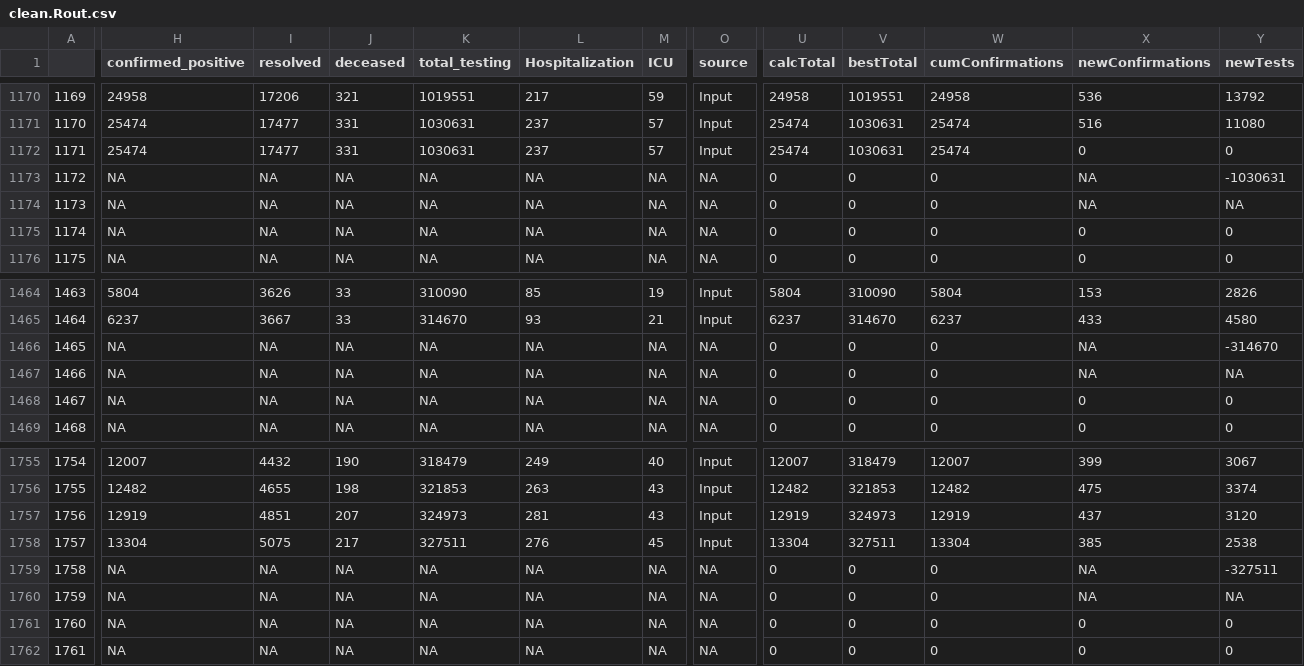
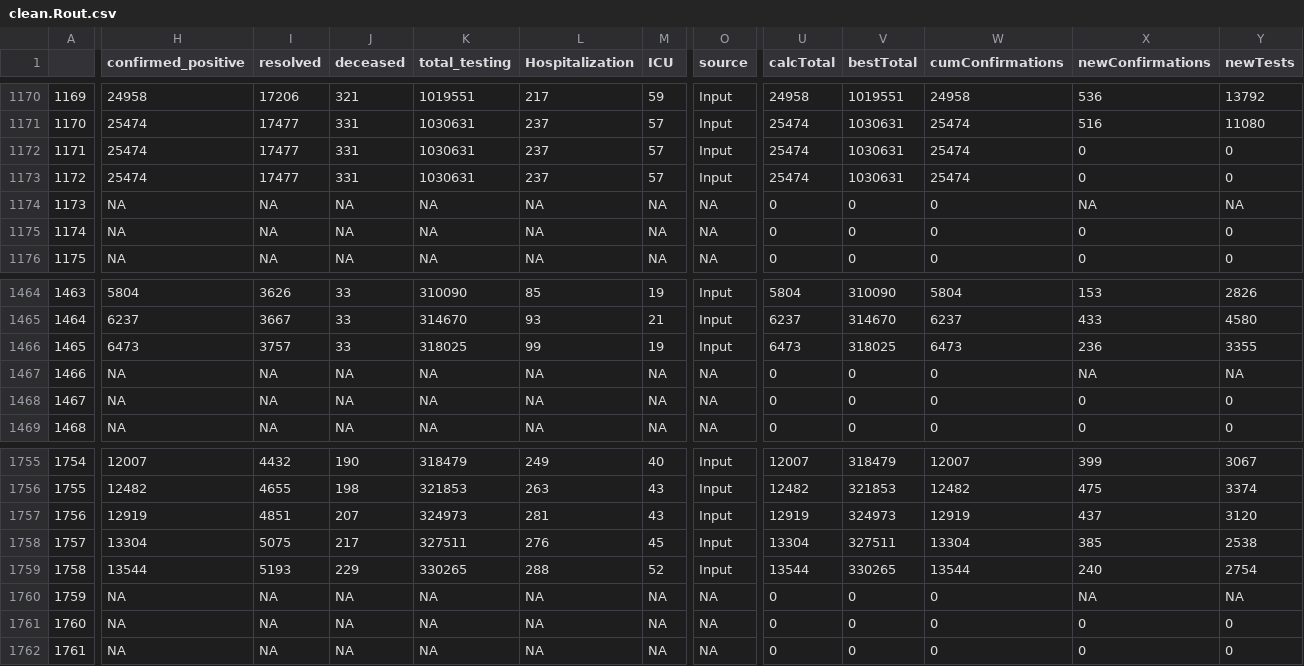
Before and after one commit to wzmli/COVID19-Canada, a CSV file: git_push/clean.Rout.csv, drawn as a sheet; only a part is shown, gaps mark what is left out; the diff covers the shown part only; the diff names each change by its address in the sheet, - before the commit and + after, or states it on an @@ line.

```diff
--- a/git_push/clean.Rout.csv
+++ b/git_push/clean.Rout.csv
-H1173 (confirmed_positive): NA
+H1173 (confirmed_positive): 25474
-I1173 (resolved): NA
+I1173 (resolved): 17477
-J1173 (deceased): NA
+J1173 (deceased): 331
-K1173 (total_testing): NA
+K1173 (total_testing): 1030631
-L1173 (Hospitalization): NA
+L1173 (Hospitalization): 237
-M1173 (ICU): NA
+M1173 (ICU): 57
-O1173 (source): NA
+O1173 (source): Input
-U1173 (calcTotal): 0
+U1173 (calcTotal): 25474
-V1173 (bestTotal): 0
+V1173 (bestTotal): 1030631
-W1173 (cumConfirmations): 0
+W1173 (cumConfirmations): 25474
-X1173 (newConfirmations): NA
+X1173 (newConfirmations): 0
-Y1173 (newTests): -1030631
+Y1173 (newTests): 0
-H1466 (confirmed_positive): NA
+H1466 (confirmed_positive): 6473
-I1466 (resolved): NA
+I1466 (resolved): 3757
-J1466 (deceased): NA
+J1466 (deceased): 33
-K1466 (total_testing): NA
+K1466 (total_testing): 318025
-L1466 (Hospitalization): NA
+L1466 (Hospitalization): 99
-M1466 (ICU): NA
+M1466 (ICU): 19
-O1466 (source): NA
+O1466 (source): Input
-U1466 (calcTotal): 0
+U1466 (calcTotal): 6473
-V1466 (bestTotal): 0
+V1466 (bestTotal): 318025
-W1466 (cumConfirmations): 0
+W1466 (cumConfirmations): 6473
-X1466 (newConfirmations): NA
+X1466 (newConfirmations): 236
-Y1466 (newTests): -314670
+Y1466 (newTests): 3355
-H1759 (confirmed_positive): NA
+H1759 (confirmed_positive): 13544
-I1759 (resolved): NA
+I1759 (resolved): 5193
-J1759 (deceased): NA
+J1759 (deceased): 229
-K1759 (total_testing): NA
+K1759 (total_testing): 330265
-L1759 (Hospitalization): NA
+L1759 (Hospitalization): 288
-M1759 (ICU): NA
+M1759 (ICU): 52
-O1759 (source): NA
+O1759 (source): Input
-U1759 (calcTotal): 0
+U1759 (calcTotal): 13544
-V1759 (bestTotal): 0
+V1759 (bestTotal): 330265
-W1759 (cumConfirmations): 0
+W1759 (cumConfirmations): 13544
-X1759 (newConfirmations): NA
+X1759 (newConfirmations): 240
-Y1759 (newTests): -327511
+Y1759 (newTests): 2754
```
Also changed, not shown: 113 edited cells elsewhere in this file, COVID19_Canada.csv, 4 other files.
